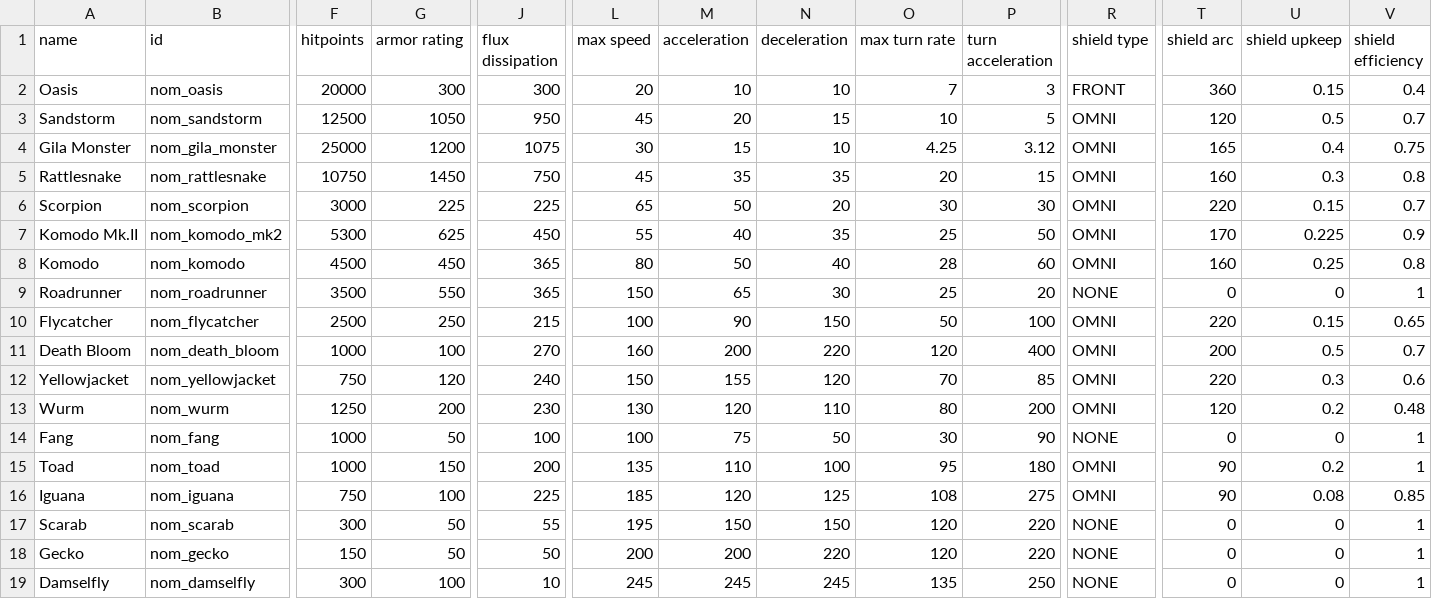
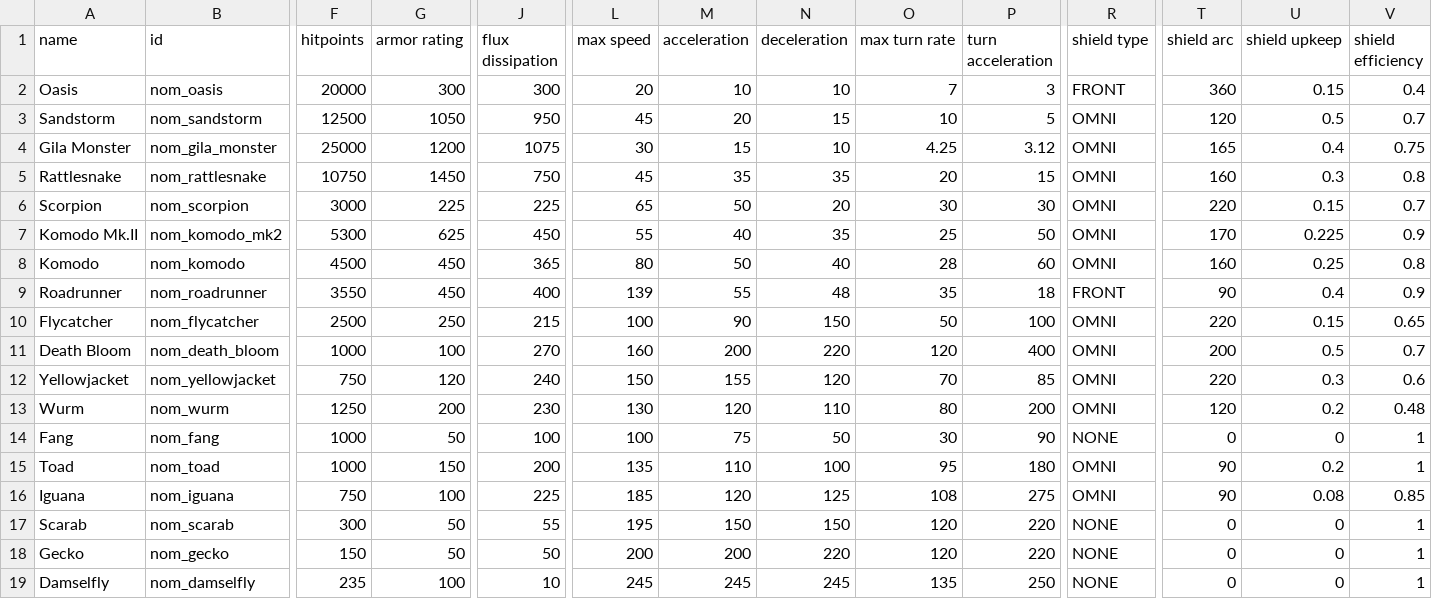
Before and after one commit to Trylobot/ss-nom, a CSV file: data/hulls/ship_data.csv, drawn as a sheet; only a part is shown, gaps mark what is left out; the diff names each change by its address in the sheet, - before the commit and + after, or states it on an @@ line.

```diff
--- a/data/hulls/ship_data.csv
+++ b/data/hulls/ship_data.csv
-F9 (hitpoints): 3500
+F9 (hitpoints): 3550
-G9 (armor rating): 550
+G9 (armor rating): 450
-J9 (flux dissipation): 365
+J9 (flux dissipation): 400
-L9 (max speed): 150
+L9 (max speed): 139
-M9 (acceleration): 65
+M9 (acceleration): 55
-N9 (deceleration): 30
+N9 (deceleration): 48
-O9 (max turn rate): 25
+O9 (max turn rate): 35
-P9 (turn acceleration): 20
+P9 (turn acceleration): 18
-R9 (shield type): NONE
+R9 (shield type): FRONT
-T9 (shield arc): 0
+T9 (shield arc): 90
-U9 (shield upkeep): 0
+U9 (shield upkeep): 0.4
-V9 (shield efficiency): 1
+V9 (shield efficiency): 0.9
-F19 (hitpoints): 300
+F19 (hitpoints): 235
```
Also changed, not shown: 5 other files.
